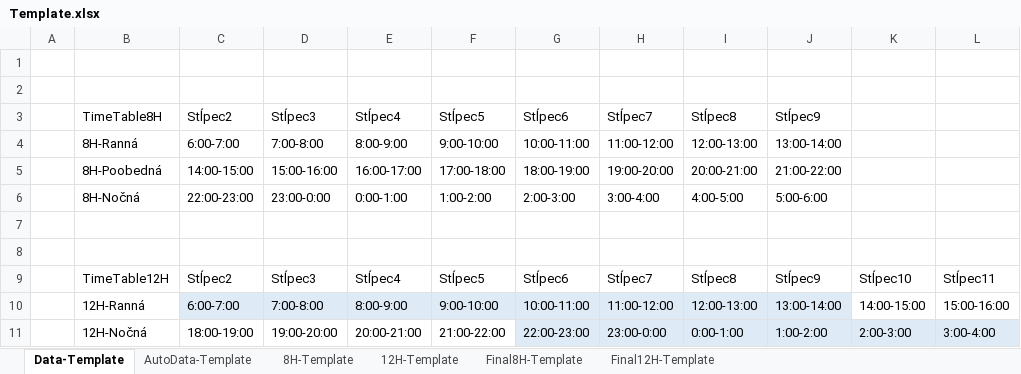
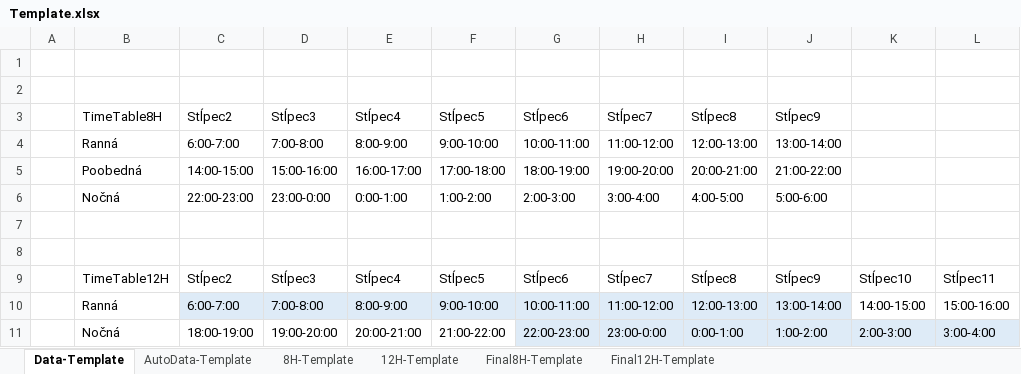
Before and after one commit to TheAsKo/WebfactoryDataCollection, an Excel workbook: Template.xlsx, sheet Data-Template, drawn as a sheet; only a part is shown; values as stored, in another font and other column widths than the file's, no borders; table styles not drawn; the diff names each change by its address in the sheet, - before the commit and + after, or states it on an @@ line.

Commit message:
Fixed data structure in Template

```diff
--- a/Template.xlsx (sheet Data-Template)
+++ b/Template.xlsx (sheet Data-Template)
-B4: 8H-Ranná
+B4: Ranná
-B5: 8H-Poobedná
+B5: Poobedná
-B6: 8H-Nočná
+B6: Nočná
-B10: 12H-Ranná
+B10: Ranná
-B11: 12H-Nočná
+B11: Nočná
```
